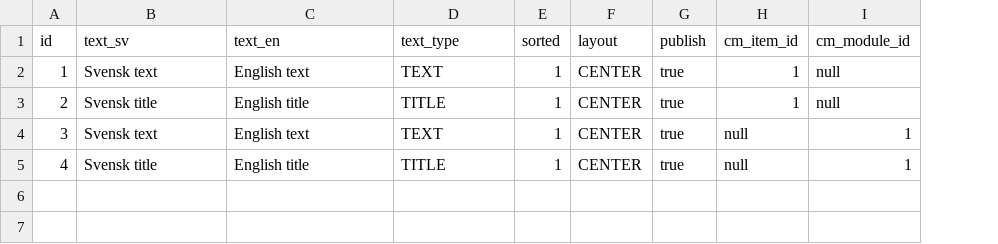
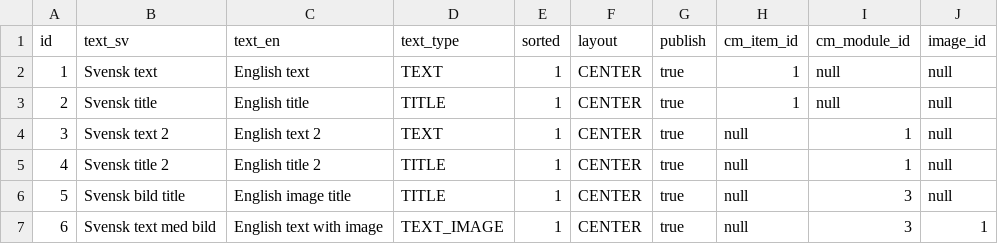
Before and after one commit to ejnar/CMExodus, a CSV file: src/main/resources/config/liquibase/cmText.csv, drawn as a sheet; the diff names each change by its address in the sheet, - before the commit and + after, or states it on an @@ line.

Commit message:
Add text image module

```diff
--- a/src/main/resources/config/liquibase/cmText.csv
+++ b/src/main/resources/config/liquibase/cmText.csv
+column J (image_id), rows 2-5: all null
-B4 (text_sv): Svensk text
+B4 (text_sv): Svensk text 2
-C4 (text_en): English text
+C4 (text_en): English text 2
-B5 (text_sv): Svensk title
+B5 (text_sv): Svensk title 2
-C5 (text_en): English title
+C5 (text_en): English title 2
+row 6: 5 | Svensk bild title | English image title | TITLE | 1 | CENTER | true | null | 3 | null
+row 7: 6 | Svensk text med bild | English text with image | TEXT_IMAGE | 1 | CENTER | true | null | 3 | 1
```
Also changed, not shown: 31 other files.
